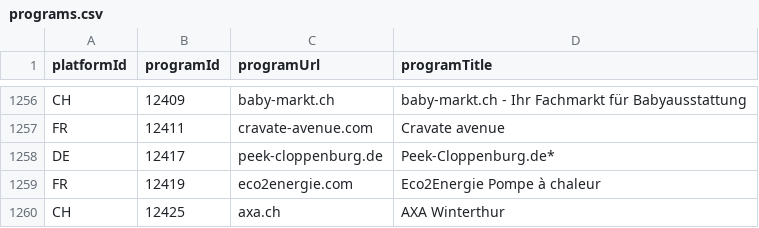
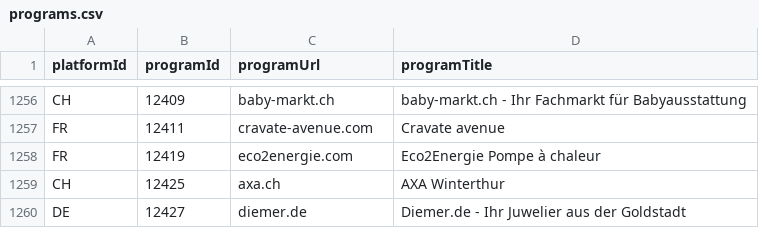
Before and after one commit to affilinet/browser-webextension-publisher, a CSV file: resources/programs.csv, drawn as a sheet; only a part is shown, gaps mark what is left out; the shorter side is filled out with more unchanged rows; the diff names each change by its address in the sheet, - before the commit and + after, or states it on an @@ line.

```diff
--- a/resources/programs.csv
+++ b/resources/programs.csv
-row 1258: DE | 12417 | peek-cloppenburg.de | Peek-Cloppenburg.de*
```
Also changed, not shown: resources/deeplinks.csv.
